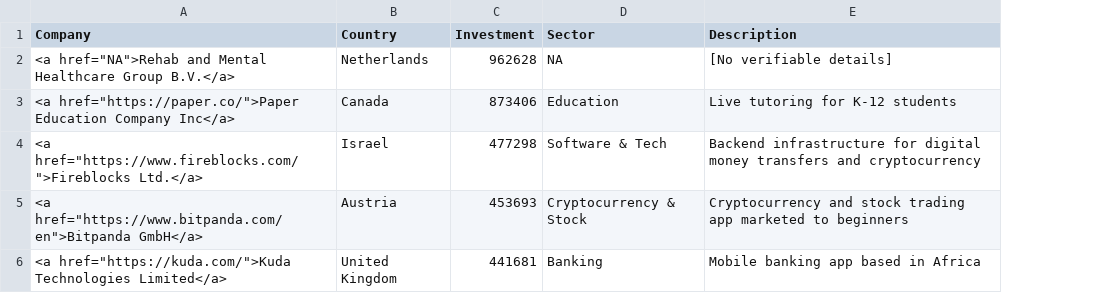
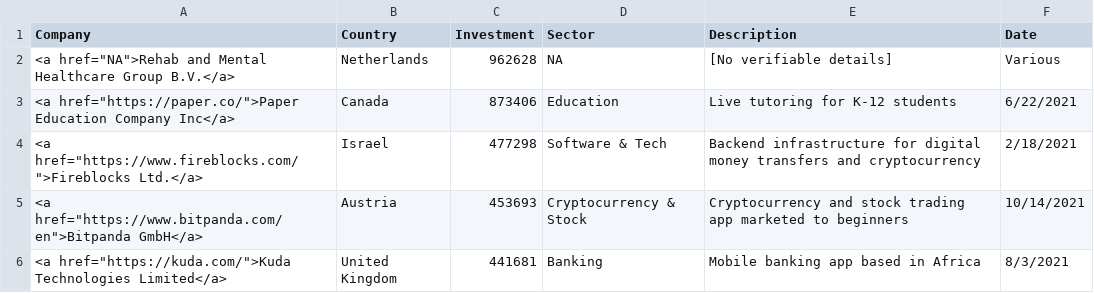
Before and after one commit to declanrjb/ob-investments, a CSV file: data/viz/table_full.csv, drawn as a sheet; only a part is shown; the diff covers the shown part only; the diff names each change by its address in the sheet, - before the commit and + after, or states it on an @@ line.

Commit message:
add dates to full table

```diff
--- a/data/viz/table_full.csv
+++ b/data/viz/table_full.csv
+column F (Date), rows 2-6: Various | 6/22/2021 | 2/18/2021 | 10/14/2021 | 8/3/2021
```
Also changed, not shown: 1 added row, 1 removed row and 9 edited cells elsewhere in this file, data/viz/country_blocks.csv, data/viz/fund_blocks.csv, 10 other files.
